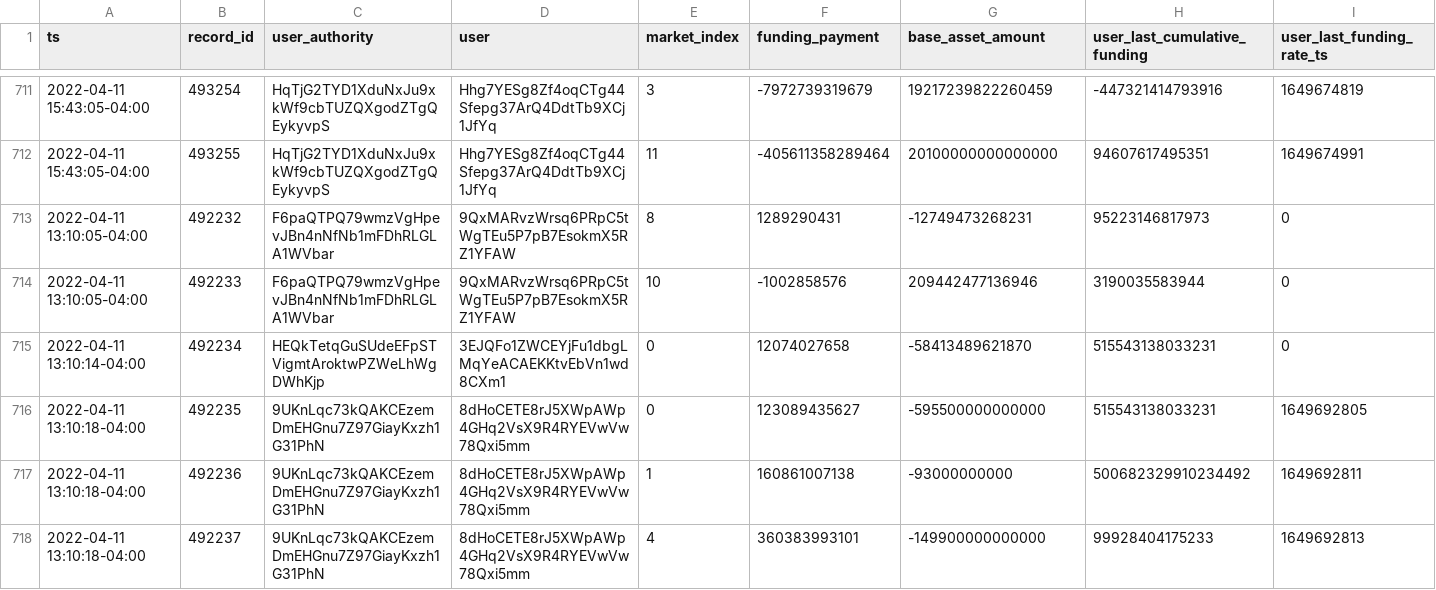
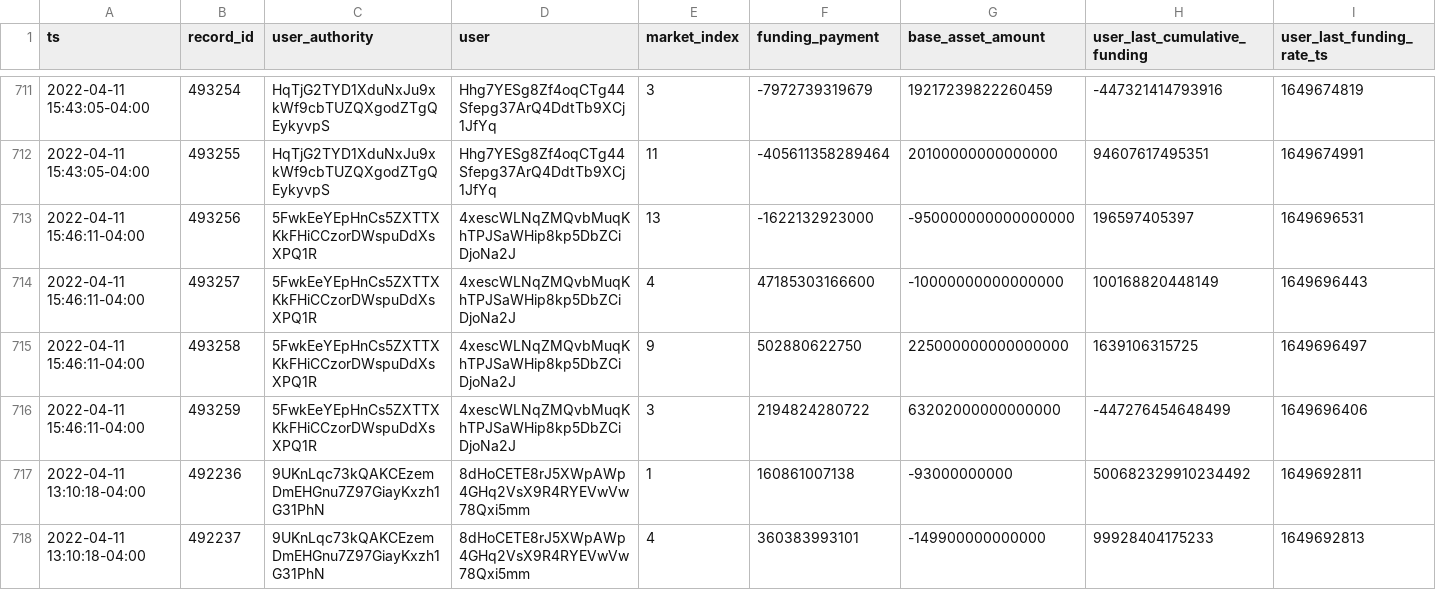
Before and after one commit to 0xbigz/drift-flat-data, a CSV file: data/fundingPayment_history.csv, drawn as a sheet; only a part is shown, gaps mark what is left out; removed rows and columns are numbered as before the commit, all else as after; rows hold the shown columns only; the diff names each change by its address in the sheet, - before the commit and + after, or states it on an @@ line.

```diff
--- a/data/fundingPayment_history.csv
+++ b/data/fundingPayment_history.csv
-row 713: 2022-04-11 13:10:05-04:00 | 492232 | F6paQTPQ79wmzVgHpevJBn4nNfNb1mFDhRLGLA1WVbar | 9QxMARvzWrsq6PRpC5tWgTEu5P7pB7EsokmX5RZ1YFAW | 8 | 1289290431 | -12749473268231 | 95223146817973 | 0
-row 714: 2022-04-11 13:10:05-04:00 | 492233 | F6paQTPQ79wmzVgHpevJBn4nNfNb1mFDhRLGLA1WVbar | 9QxMARvzWrsq6PRpC5tWgTEu5P7pB7EsokmX5RZ1YFAW | 10 | -1002858576 | 209442477136946 | 3190035583944 | 0
-row 715: 2022-04-11 13:10:14-04:00 | 492234 | HEQkTetqGuSUdeEFpSTVigmtAroktwPZWeLhWgDWhKjp | 3EJQFo1ZWCEYjFu1dbgLMqYeACAEKKtvEbVn1wd8CXm1 | 0 | 12074027658 | -58413489621870 | 515543138033231 | 0
-row 716: 2022-04-11 13:10:18-04:00 | 492235 | 9UKnLqc73kQAKCEzemDmEHGnu7Z97GiayKxzh1G31PhN | 8dHoCETE8rJ5XWpAWp4GHq2VsX9R4RYEVwVw78Qxi5mm | 0 | 123089435627 | -595500000000000 | 515543138033231 | 1649692805
+row 713: 2022-04-11 15:46:11-04:00 | 493256 | 5FwkEeYEpHnCs5ZXTTXKkFHiCCzorDWspuDdXsXPQ1R | 4xescWLNqZMQvbMuqKhTPJSaWHip8kp5DbZCiDjoNa2J | 13 | -1622132923000 | -950000000000000000 | 196597405397 | 1649696531
+row 714: 2022-04-11 15:46:11-04:00 | 493257 | 5FwkEeYEpHnCs5ZXTTXKkFHiCCzorDWspuDdXsXPQ1R | 4xescWLNqZMQvbMuqKhTPJSaWHip8kp5DbZCiDjoNa2J | 4 | 47185303166600 | -10000000000000000 | 100168820448149 | 1649696443
+row 715: 2022-04-11 15:46:11-04:00 | 493258 | 5FwkEeYEpHnCs5ZXTTXKkFHiCCzorDWspuDdXsXPQ1R | 4xescWLNqZMQvbMuqKhTPJSaWHip8kp5DbZCiDjoNa2J | 9 | 502880622750 | 225000000000000000 | 1639106315725 | 1649696497
+row 716: 2022-04-11 15:46:11-04:00 | 493259 | 5FwkEeYEpHnCs5ZXTTXKkFHiCCzorDWspuDdXsXPQ1R | 4xescWLNqZMQvbMuqKhTPJSaWHip8kp5DbZCiDjoNa2J | 3 | 2194824280722 | 63202000000000000 | -447276454648499 | 1649696406
```
Also changed, not shown: data/deposit_history.csv, data/markets_state.csv, 5 other files.
